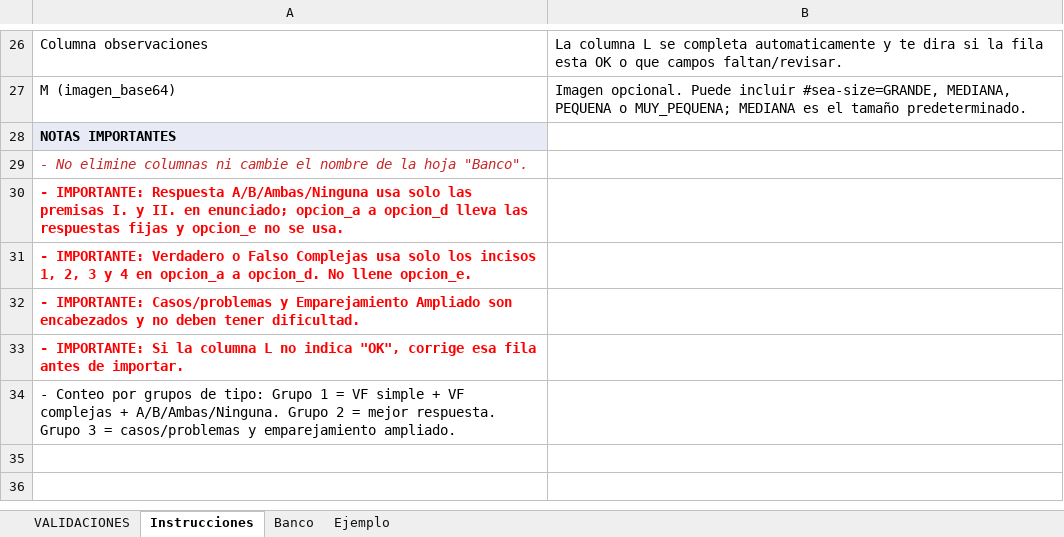
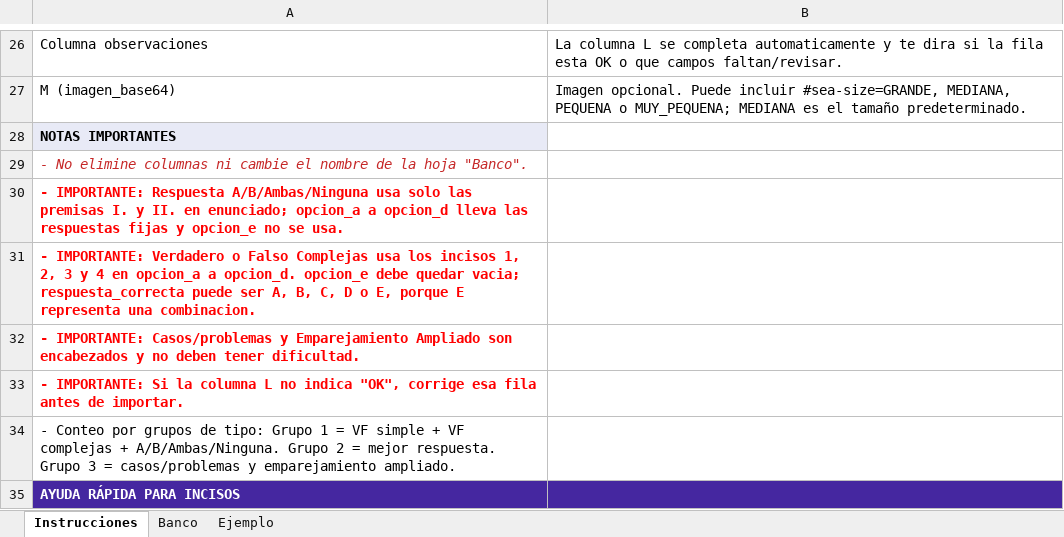
Before and after one commit to 4R13L-D3NY5/evaluaciones, an Excel workbook: evaluaciones-frontend/public/assets/formato_banco_preguntas_asig_EF_1P.xlsx, sheet Instrucciones, drawn as a sheet; only a part is shown, gaps mark what is left out; values as stored, in another font and other column widths than the file's, no borders; the diff covers the shown part only; the diff names each change by its address in the sheet, - before the commit and + after, or states it on an @@ line.

```diff
--- a/evaluaciones-frontend/public/assets/formato_banco_preguntas_asig_EF_1P.xlsx (sheet Instrucciones)
+++ b/evaluaciones-frontend/public/assets/formato_banco_preguntas_asig_EF_1P.xlsx (sheet Instrucciones)
@@ sheet tab hidden: VALIDACIONES @@
-A31: …Complejas usa solo los incisos 1, 2, 3 y 4 en opcion_a a opcion_d. No llene opcion_e.
+A31: …Complejas usa los incisos 1, 2, 3 y 4 en opcion_a a opcion_d. opcion_e debe quedar vacia; respuesta_correcta puede ser A, B, C, D o E, porque E representa una combinacion.
+row 35: AYUDA RÁPIDA PARA INCISOS
```
Also changed, not shown: 5 added rows and 10 edited cells elsewhere in this sheet, sheet Banco, sheet Ejemplo, hidden cells, evaluaciones-frontend/src/assets/formato_banco_preguntas_asig_EF_1P.xlsx, 6 other files.
